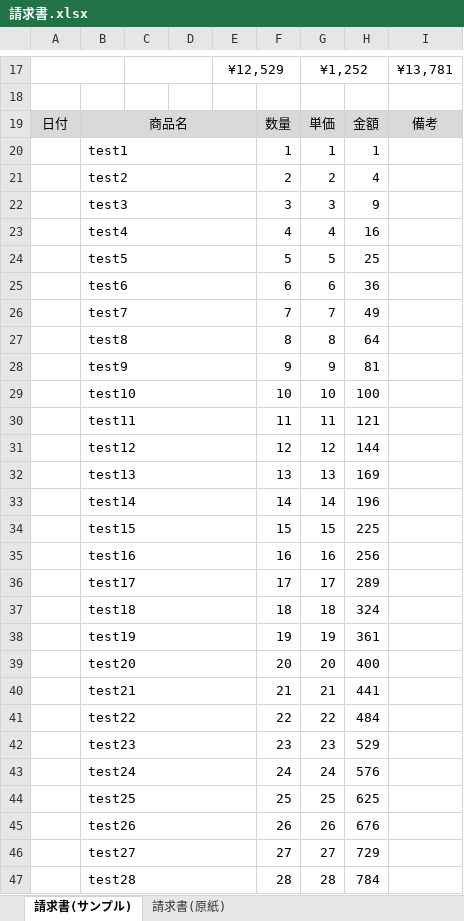
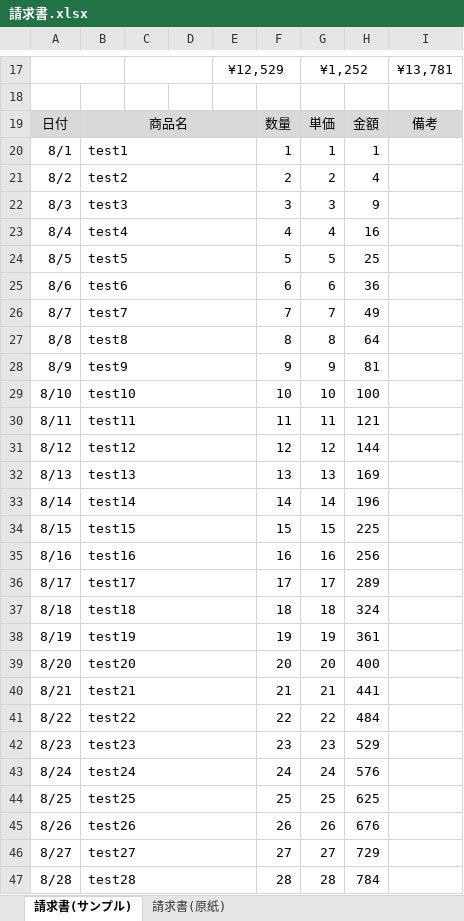
Before and after one commit to ykominami/cursor_excel_py, an Excel workbook: 請求書.xlsx, sheet 請求書(サンプル), drawn as a sheet; only a part is shown, gaps mark what is left out; values as stored, in another font and other column widths than the file's, no borders; the diff covers the shown part only; the diff names each change by its address in the sheet, - before the commit and + after, or states it on an @@ line.

Commit message:
請求書.xlsxの修正

```diff
--- a/請求書.xlsx (sheet 請求書(サンプル))
+++ b/請求書.xlsx (sheet 請求書(サンプル))
-A20: (empty)
+A20: 8/1
-A21: (empty)
+A21: 8/2
-A22: (empty)
+A22: 8/3
-A23: (empty)
+A23: 8/4
-A24: (empty)
+A24: 8/5
-A25: (empty)
+A25: 8/6
-A26: (empty)
+A26: 8/7
-A27: (empty)
+A27: 8/8
-A28: (empty)
+A28: 8/9
-A29: (empty)
+A29: 8/10
-A30: (empty)
+A30: 8/11
-A31: (empty)
+A31: 8/12
-A32: (empty)
+A32: 8/13
-A33: (empty)
+A33: 8/14
-A34: (empty)
+A34: 8/15
-A35: (empty)
+A35: 8/16
-A36: (empty)
+A36: 8/17
-A37: (empty)
+A37: 8/18
-A38: (empty)
+A38: 8/19
-A39: (empty)
+A39: 8/20
-A40: (empty)
+A40: 8/21
-A41: (empty)
+A41: 8/22
-A42: (empty)
+A42: 8/23
-A43: (empty)
+A43: 8/24
-A44: (empty)
+A44: 8/25
-A45: (empty)
+A45: 8/26
-A46: (empty)
+A46: 8/27
-A47: (empty)
+A47: 8/28
```
Also changed, not shown: 5 edited cells elsewhere in this sheet, sheet 請求書(原紙).
